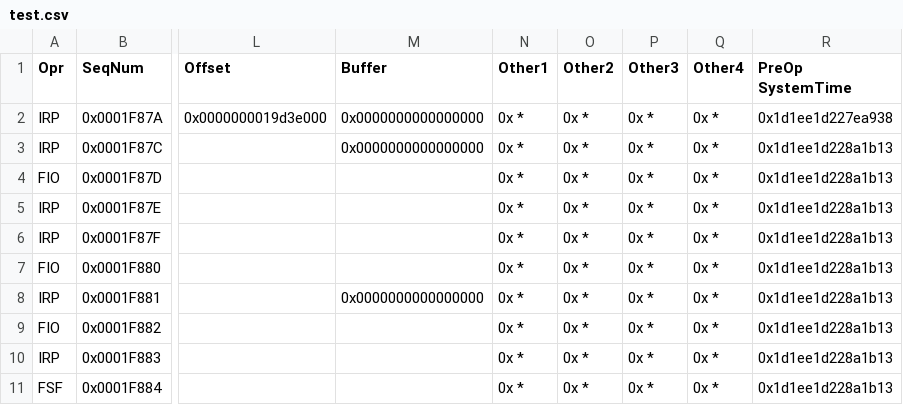
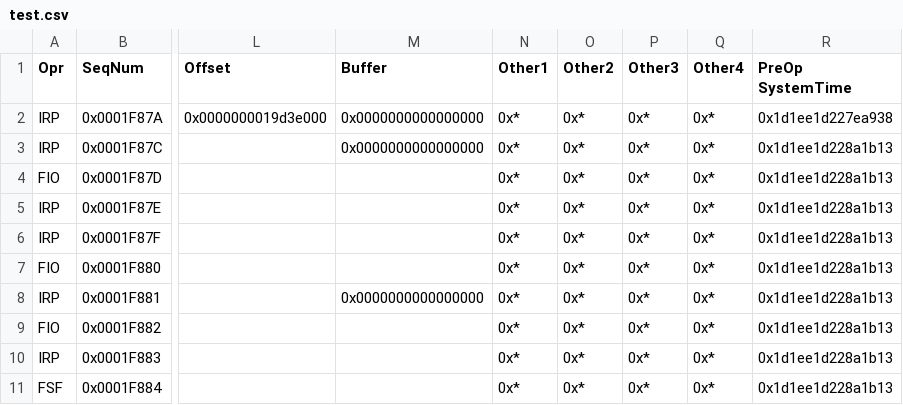
Before and after one commit to Reidddddd/Itri-simulator, a CSV file: test.csv, drawn as a sheet; only a part is shown, gaps mark what is left out; the diff names each change by its address in the sheet, - before the commit and + after, or states it on an @@ line.

Commit message:
test

```diff
--- a/test.csv
+++ b/test.csv
-N2:N11 (Other1): 0x *
+N2:N11 (Other1): 0x*
-O2:O11 (Other2): 0x *
+O2:O11 (Other2): 0x*
-P2:P11 (Other3): 0x *
+P2:P11 (Other3): 0x*
-Q2:Q11 (Other4): 0x *
+Q2:Q11 (Other4): 0x*
```
